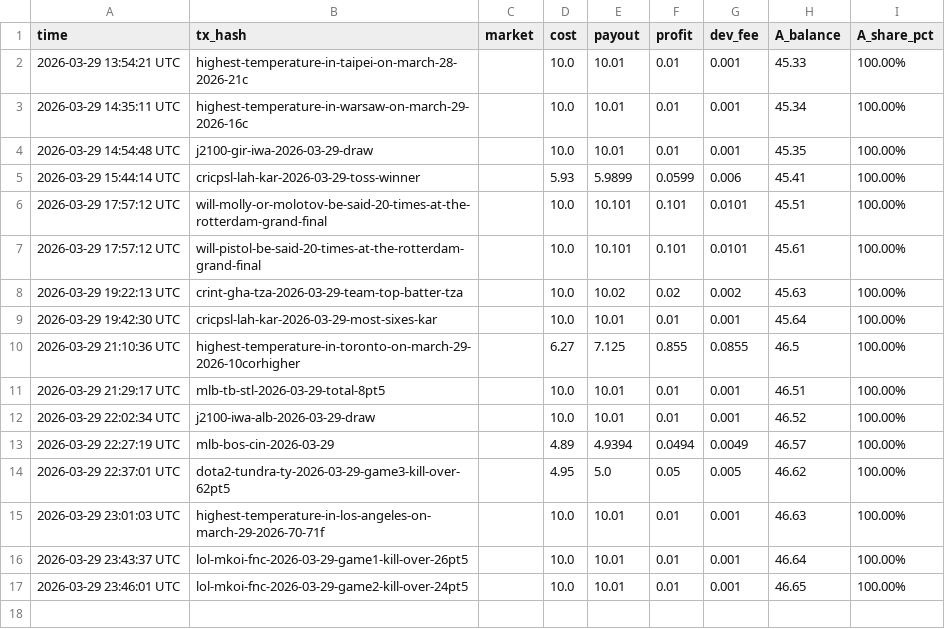
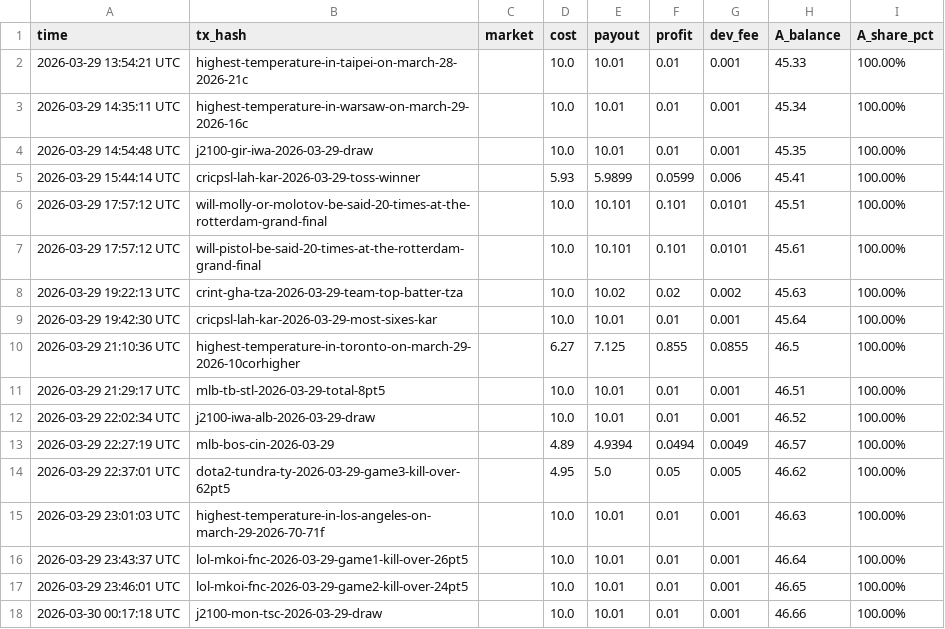
Before and after one commit to kennylin1101/uma.arb.statement, a CSV file: pnl_ledger.csv, drawn as a sheet.

Commit message:
claim: j2100-mon-tsc-2026-03-29-draw  +$0.0100

```diff
--- a/pnl_ledger.csv
+++ b/pnl_ledger.csv
@@ -17 +17,2 @@ time,tx_hash,market,cost,payout,profit,dev_fee,A_balance,A_share_pct
 2026-03-29 23:46:01 UTC,lol-mkoi-fnc-2026-03-29-game2-kill-over-24pt5,,10.0,10.01,0.01,0.001,46.65,100.00%
+2026-03-30 00:17:18 UTC,j2100-mon-tsc-2026-03-29-draw,,10.0,10.01,0.01,0.001,46.66,100.00%
```
Also changed, not shown: 1 other file.
